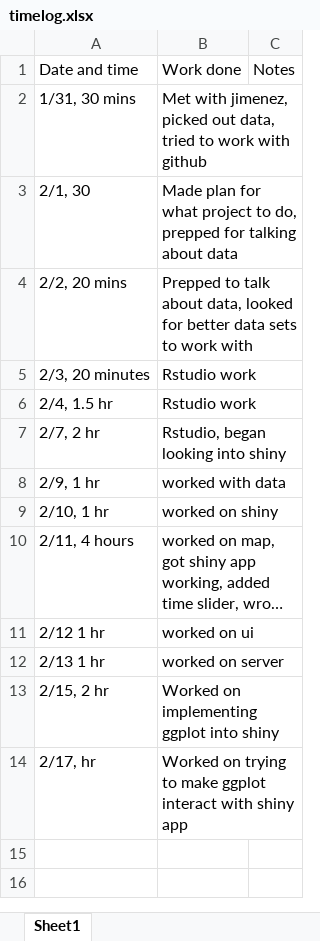
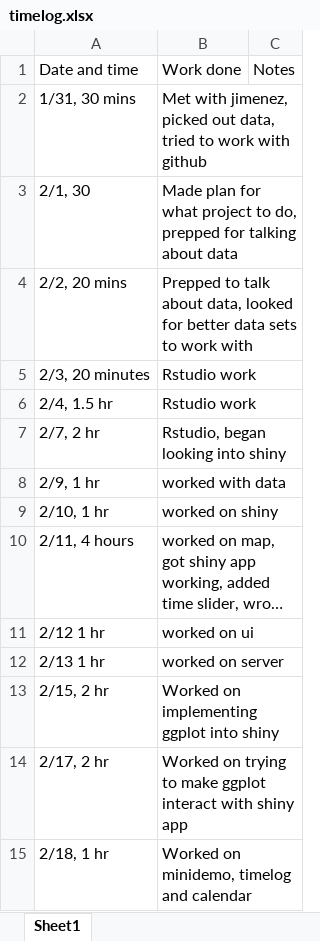
Before and after one commit to worde-byte/CSC324-repository, an Excel workbook: timelog.xlsx, sheet Sheet1, drawn as a sheet; long unchanged cells end in …; values as stored, in another font and other column widths than the file's, no borders; the diff names each change by its address in the sheet, - before the commit and + after, or states it on an @@ line.

Commit message:
timelog

```diff
--- a/timelog.xlsx (sheet Sheet1)
+++ b/timelog.xlsx (sheet Sheet1)
-A14: 2/17, hr
+A14: 2/17, 2 hr
+row 15: 2/18, 1 hr | Worked on minidemo, timelog and calendar
```
